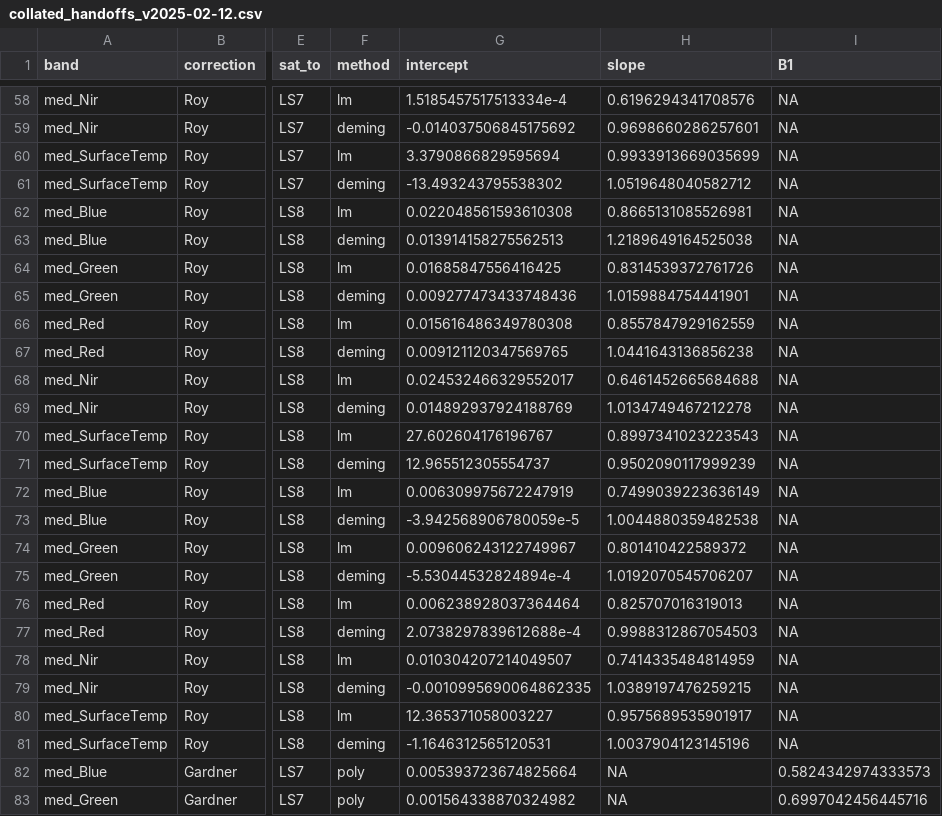
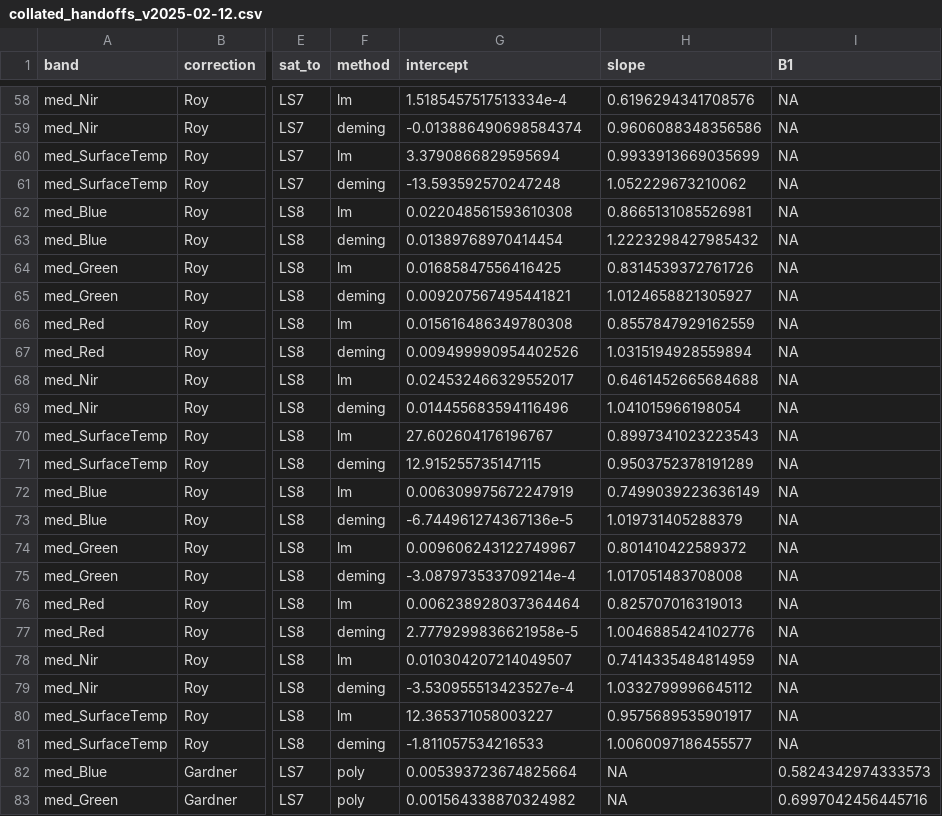
Before and after one commit to AquaSat/AquaMatch_lakeSR, a CSV file: e_calculate_handoffs/out/collated_handoffs_v2025-02-12.csv, drawn as a sheet; only a part is shown, gaps mark what is left out; the diff covers the shown part only; the diff names each change by its address in the sheet, - before the commit and + after, or states it on an @@ line.

```diff
--- a/e_calculate_handoffs/out/collated_handoffs_v2025-02-12.csv
+++ b/e_calculate_handoffs/out/collated_handoffs_v2025-02-12.csv
-G59 (intercept): -0.014037506845175692
+G59 (intercept): -0.013886490698584374
-H59 (slope): 0.9698660286257601
+H59 (slope): 0.9606088348356586
-G61 (intercept): -13.493243795538302
+G61 (intercept): -13.593592570247248
-H61 (slope): 1.0519648040582712
+H61 (slope): 1.052229673210062
-G63 (intercept): 0.013914158275562513
+G63 (intercept): 0.01389768970414454
-H63 (slope): 1.2189649164525038
+H63 (slope): 1.2223298427985432
-G65 (intercept): 0.009277473433748436
+G65 (intercept): 0.009207567495441821
-H65 (slope): 1.0159884754441901
+H65 (slope): 1.0124658821305927
-G67 (intercept): 0.009121120347569765
+G67 (intercept): 0.009499990954402526
-H67 (slope): 1.0441643136856238
+H67 (slope): 1.0315194928559894
-G69 (intercept): 0.014892937924188769
+G69 (intercept): 0.014455683594116496
-H69 (slope): 1.0134749467212278
+H69 (slope): 1.041015966198054
-G71 (intercept): 12.965512305554737
+G71 (intercept): 12.915255735147115
-H71 (slope): 0.9502090117999239
+H71 (slope): 0.9503752378191289
-G73 (intercept): -3.942568906780059e-5
+G73 (intercept): -6.744961274367136e-5
-H73 (slope): 1.0044880359482538
+H73 (slope): 1.019731405288379
-G75 (intercept): -5.53044532824894e-4
+G75 (intercept): -3.087973533709214e-4
-H75 (slope): 1.0192070545706207
+H75 (slope): 1.017051483708008
-G77 (intercept): 2.0738297839612688e-4
+G77 (intercept): 2.7779299836621958e-5
-H77 (slope): 0.9988312867054503
+H77 (slope): 1.0046885424102776
-G79 (intercept): -0.0010995690064862335
+G79 (intercept): -3.530955513423527e-4
-H79 (slope): 1.0389197476259215
+H79 (slope): 1.0332799996645112
-G81 (intercept): -1.1646312565120531
+G81 (intercept): -1.811057534216533
-H81 (slope): 1.0037904123145196
+H81 (slope): 1.0060097186455577
```
Also changed, not shown: 56 edited cells elsewhere in this file, 32 other files.
